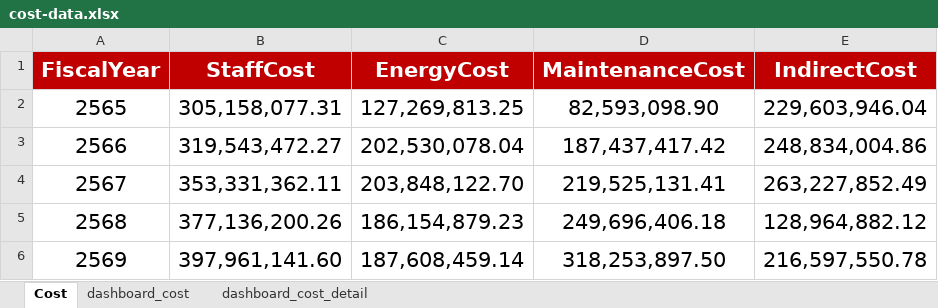
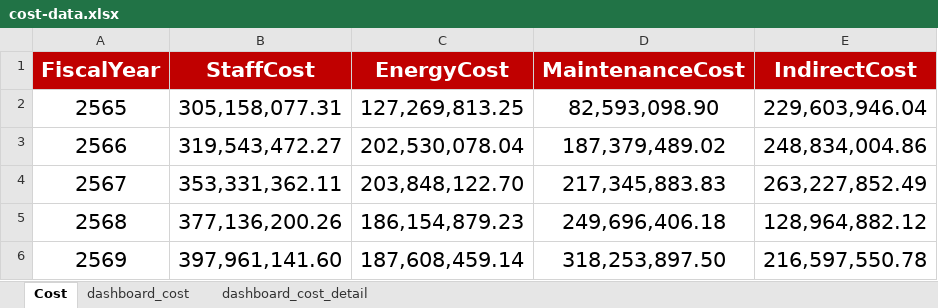
Before and after one commit to Panuwat249/Redline_OPS, an Excel workbook: data/cost-data.xlsx, sheet Cost, drawn as a sheet; values as stored, in another font and other column widths than the file's, no borders; the diff names each change by its address in the sheet, - before the commit and + after, or states it on an @@ line.

```diff
--- a/data/cost-data.xlsx (sheet Cost)
+++ b/data/cost-data.xlsx (sheet Cost)
-D3 (MaintenanceCost): 187,437,417.42
+D3 (MaintenanceCost): 187,379,489.02
-D4 (MaintenanceCost): 219,525,131.41
+D4 (MaintenanceCost): 217,345,883.83
```
Also changed, not shown: sheet dashboard_cost.
